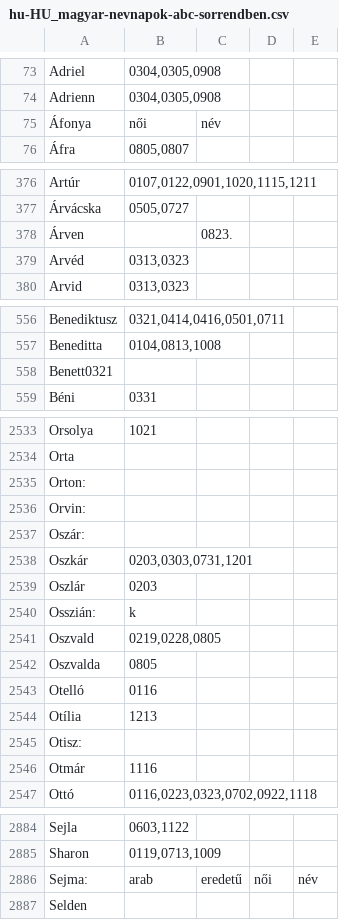
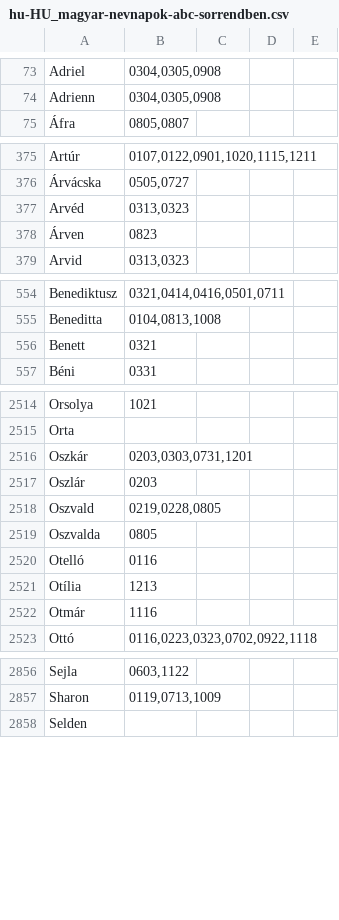
Before and after one commit to harkalygergo/hu_namedays, a CSV file: hu-HU_magyar-nevnapok-abc-sorrendben.csv, drawn as a sheet; only a part is shown, gaps mark what is left out; the diff covers the shown part only.

Commit message:
Remove or sanitize malformed entries.
Malformed entries that I couldn't make sense of were removed.

```diff
--- a/hu-HU_magyar-nevnapok-abc-sorrendben.csv
+++ b/hu-HU_magyar-nevnapok-abc-sorrendben.csv
@@ -74,3 +74,2 @@
 "Adrienn";"0304,0305,0908"
-"Áfonya";"női";"név"
 "Áfra";"0805,0807"
@@ -377,4 +376,4 @@
 "Árvácska";"0505,0727"
-"Árven";"";"0823.";""
 "Arvéd";"0313,0323"
+"Árven";"0823"
 "Arvid";"0313,0323"
@@ -557,3 +555,3 @@
 "Beneditta";"0104,0813,1008"
-"Benett0321"
+"Benett";"0321"
 "Béni";"0331"
@@ -2534,8 +2515,4 @@
 "Orta"
-"Orton:";""
-"Orvin:";""
-"Oszár:";""
 "Oszkár";"0203,0303,0731,1201"
 "Oszlár";"0203"
-"Osszián:";"k"
 "Oszvald";"0219,0228,0805"
@@ -2544,3 +2521,2 @@
 "Otília";"1213"
-"Otisz:";""
 "Otmár";"1116"
@@ -2885,3 +2857,2 @@
 "Sharon";"0119,0713,1009"
-"Sejma:";"arab";"eredetű";"női";"név"
 "Selden"
```
Also changed, not shown: 32 removed rows and 15 edited cells elsewhere in this file.
